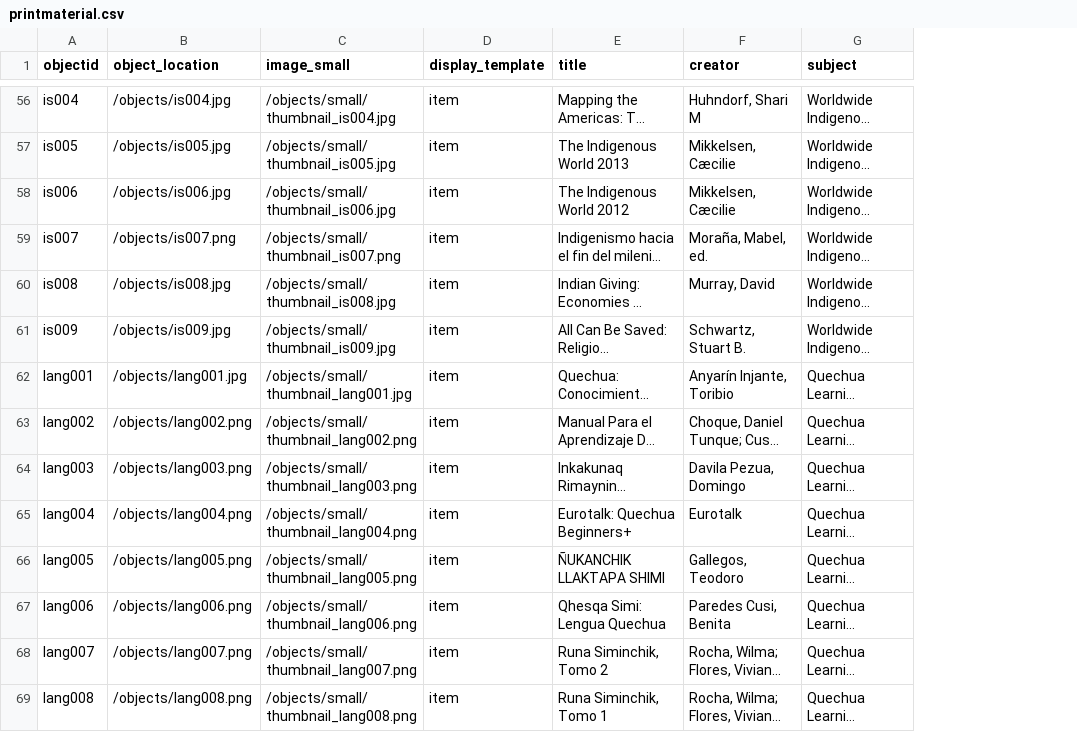
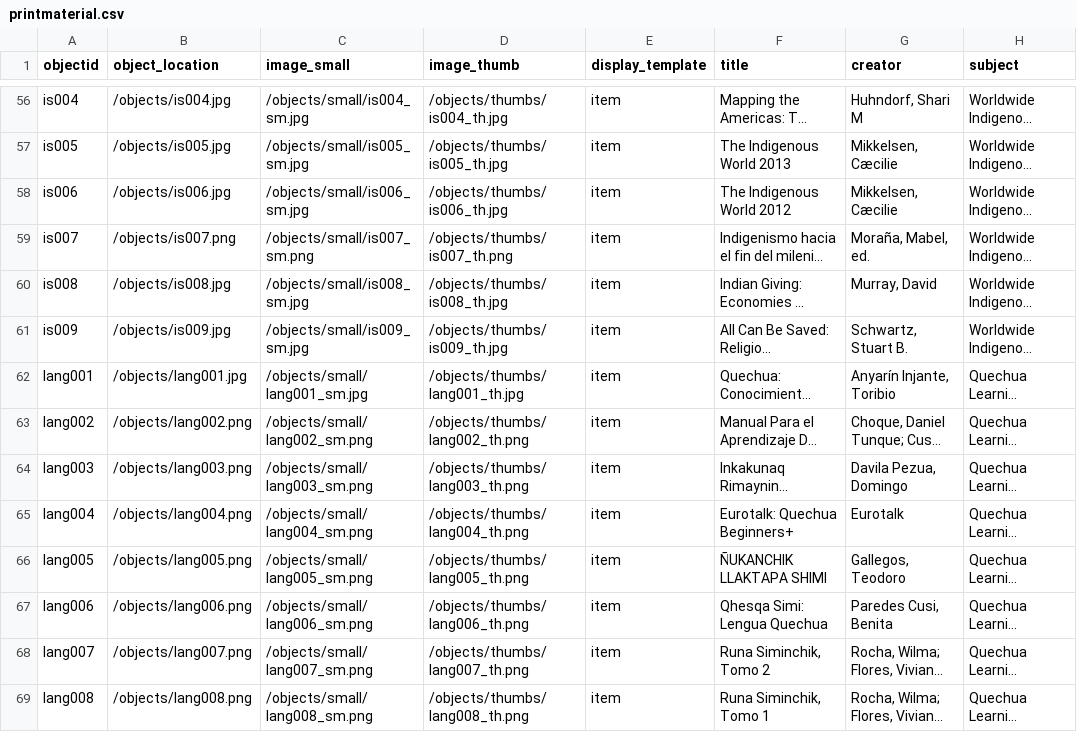
Before and after one commit to runaqlib/library, a CSV file: _data/printmaterial.csv, drawn as a sheet; only a part is shown, gaps mark what is left out; long unchanged cells end in …; the diff covers the shown part only; the diff names each change by its address in the sheet, - before the commit and + after, or states it on an @@ line.

```diff
--- a/_data/printmaterial.csv
+++ b/_data/printmaterial.csv
+column D (image_thumb), rows 56-69: /objects/thumbs/is004_th.jpg | /objects/thumbs/is005_th.jpg | /objects/thumbs/is006_th.jpg | /objects/thumbs/is007_th.png | /objects/thumbs/is008_th.jpg | /objects/thumbs/is009_th.jpg | /objects/thumbs/lang001_th.jpg | /objects/thumbs/lang002_th.png | /objects/thumbs/lang003_th.png | /objects/thumbs/lang004_th.png | /objects/thumbs/lang005_th.png | /objects/thumbs/lang006_th.png | /objects/thumbs/lang007_th.png | /objects/thumbs/lang008_th.png
-C56 (image_small): /objects/small/thumbnail_is004.jpg
+C56 (image_small): /objects/small/is004_sm.jpg
-C57 (image_small): /objects/small/thumbnail_is005.jpg
+C57 (image_small): /objects/small/is005_sm.jpg
-C58 (image_small): /objects/small/thumbnail_is006.jpg
+C58 (image_small): /objects/small/is006_sm.jpg
-C59 (image_small): /objects/small/thumbnail_is007.png
+C59 (image_small): /objects/small/is007_sm.png
-C60 (image_small): /objects/small/thumbnail_is008.jpg
+C60 (image_small): /objects/small/is008_sm.jpg
-C61 (image_small): /objects/small/thumbnail_is009.jpg
+C61 (image_small): /objects/small/is009_sm.jpg
-C62 (image_small): /objects/small/thumbnail_lang001.jpg
+C62 (image_small): /objects/small/lang001_sm.jpg
-C63 (image_small): /objects/small/thumbnail_lang002.png
+C63 (image_small): /objects/small/lang002_sm.png
-C64 (image_small): /objects/small/thumbnail_lang003.png
+C64 (image_small): /objects/small/lang003_sm.png
-C65 (image_small): /objects/small/thumbnail_lang004.png
+C65 (image_small): /objects/small/lang004_sm.png
-C66 (image_small): /objects/small/thumbnail_lang005.png
+C66 (image_small): /objects/small/lang005_sm.png
-C67 (image_small): /objects/small/thumbnail_lang006.png
+C67 (image_small): /objects/small/lang006_sm.png
-C68 (image_small): /objects/small/thumbnail_lang007.png
+C68 (image_small): /objects/small/lang007_sm.png
-C69 (image_small): /objects/small/thumbnail_lang008.png
+C69 (image_small): /objects/small/lang008_sm.png
```
Also changed, not shown: 96 edited cells elsewhere in this file, 5 other files.
